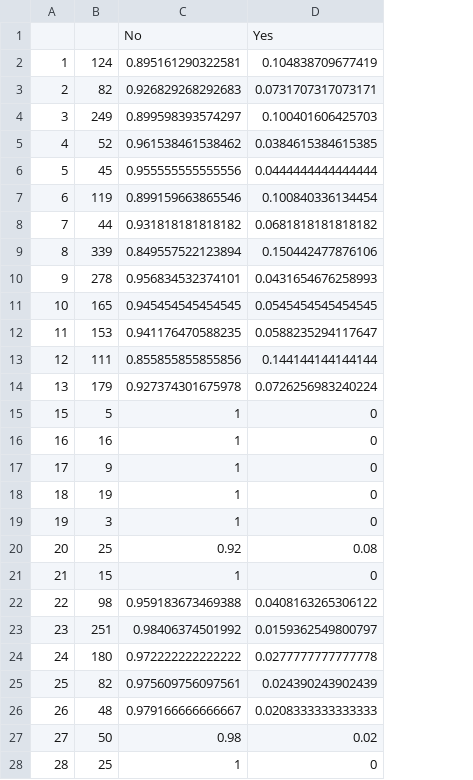
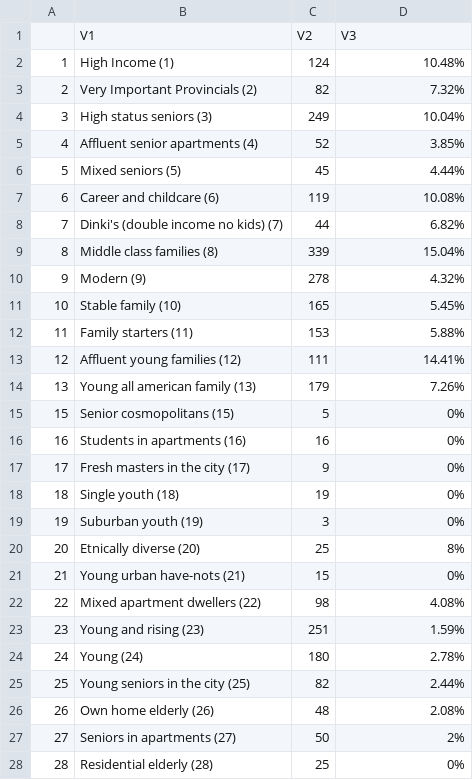
Before and after one commit to milan-wikarski/mff-uk-NPFL054, a CSV file: hw/hw3/out/customer-sub-type.csv, drawn as a sheet; only a part is shown; removed rows and columns are numbered as before the commit, all else as after; the diff covers the shown part only; the diff names each change by its address in the sheet, - before the commit and + after, or states it on an @@ line.

Commit message:
HW3: Task 1 done with tables

```diff
--- a/hw/hw3/out/customer-sub-type.csv
+++ b/hw/hw3/out/customer-sub-type.csv
+column B, rows 2-28: High Income (1) | Very Important Provincials (2) | High status seniors (3) | Affluent senior apartments (4) | Mixed seniors (5) | Career and childcare (6) | Dinki's (double income no kids) (7) | Middle class families (8) | Modern (9) | Stable family (10) | Family starters (11) | Affluent young families (12) | Young all american family (13) | Senior cosmopolitans (15) | Students in apartments (16) | Fresh masters in the city (17) | Single youth (18) | Suburban youth (19) | Etnically diverse (20) | Young urban have-nots (21) | Mixed apartment dwellers (22) | Young and rising (23) | Young (24) | Young seniors in the city (25) | Own home elderly (26) | Seniors in apartments (27) | Residential elderly (28)
-column C, rows 2-28: 0.895161290322581 | 0.926829268292683 | 0.899598393574297 | 0.961538461538462 | 0.955555555555556 | 0.899159663865546 | 0.931818181818182 | 0.849557522123894 | 0.956834532374101 | 0.945454545454545 | 0.941176470588235 | 0.855855855855856 | 0.927374301675978 | 1 | 1 | 1 | 1 | 1 | 0.92 | 1 | 0.959183673469388 | 0.98406374501992 | 0.972222222222222 | 0.975609756097561 | 0.979166666666667 | 0.98 | 1
-row 1:  |  | No | Yes
+row 1:  | V1 | V2 | V3
-D2: 0.104838709677419
+D2: 10.48%
-D3: 0.0731707317073171
+D3: 7.32%
-D4: 0.100401606425703
+D4: 10.04%
-D5: 0.0384615384615385
+D5: 3.85%
-D6: 0.0444444444444444
+D6: 4.44%
-D7: 0.100840336134454
+D7: 10.08%
-D8: 0.0681818181818182
+D8: 6.82%
-D9: 0.150442477876106
+D9: 15.04%
-D10: 0.0431654676258993
+D10: 4.32%
-D11: 0.0545454545454545
+D11: 5.45%
-D12: 0.0588235294117647
+D12: 5.88%
-D13: 0.144144144144144
+D13: 14.41%
-D14: 0.0726256983240224
+D14: 7.26%
-D15:D19: 0
+D15:D19: 0%
-D20: 0.08
+D20: 8%
-D21: 0
+D21: 0%
-D22: 0.0408163265306122
+D22: 4.08%
-D23: 0.0159362549800797
+D23: 1.59%
-D24: 0.0277777777777778
+D24: 2.78%
-D25: 0.024390243902439
+D25: 2.44%
-D26: 0.0208333333333333
+D26: 2.08%
-D27: 0.02
+D27: 2%
-D28: 0
+D28: 0%
```
Also changed, not shown: 13 edited cells elsewhere in this file, hw/hw3/out/customer-main-type.csv, 21 other files.
